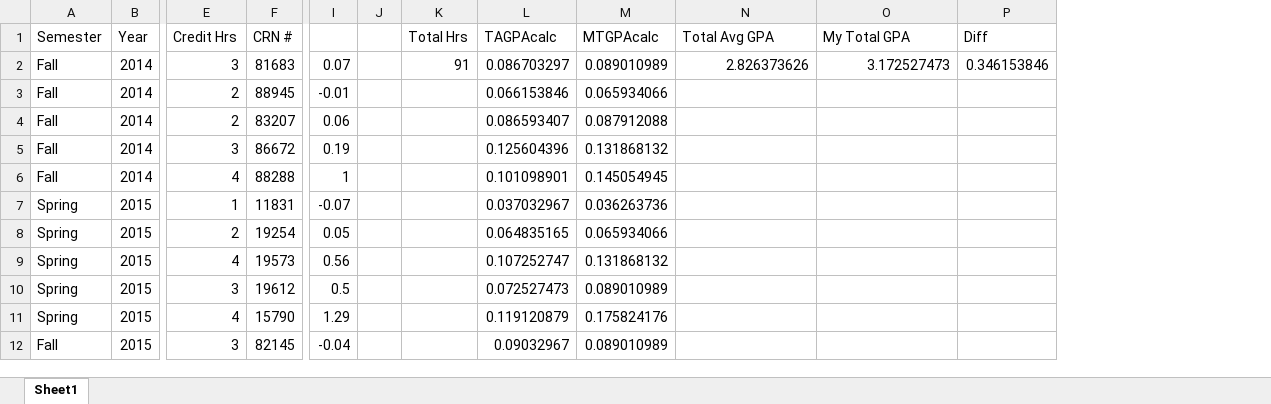
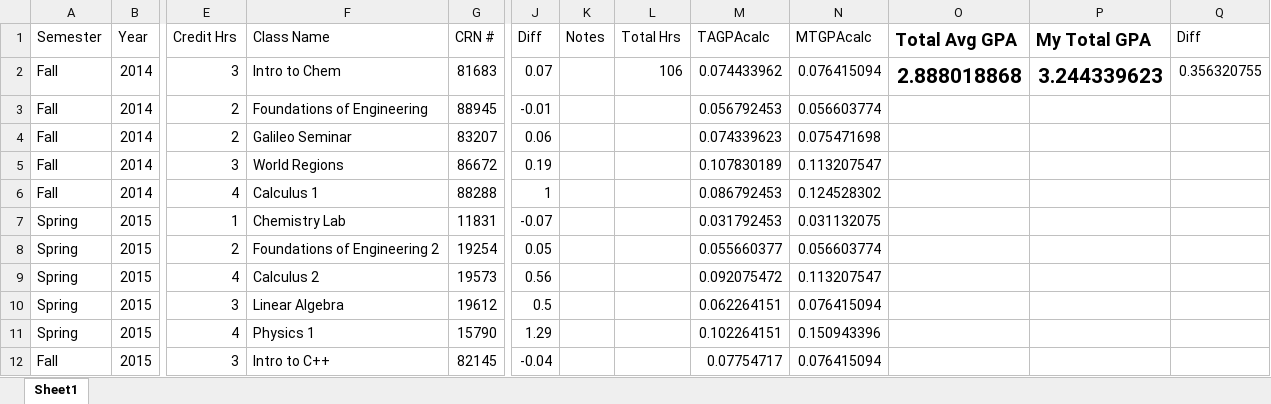
Before and after one commit to mwrudz/mwrudz.github.io, an Excel workbook: Grade Comparison.xlsx, sheet Sheet1, drawn as a sheet; only a part is shown, gaps mark what is left out; values as stored, in another font and other column widths than the file's, no borders; conditional formats not drawn; removed rows and columns are numbered as before the commit, all else as after; the diff covers the shown part only; the diff names each change by its address in the sheet, - before the commit and + after, or states it on an @@ line.

Commit message:
Add files via upload

```diff
--- a/Grade Comparison.xlsx (sheet Sheet1)
+++ b/Grade Comparison.xlsx (sheet Sheet1)
+column F (Class Name), rows 2-12: Intro to Chem | Foundations of Engineering | Galileo Seminar | World Regions | Calculus 1 | Chemistry Lab | Foundations of Engineering 2 | Calculus 2 | Linear Algebra | Physics 1 | Intro to C++
-column J, empty
+column K (Notes), empty
-J1: (empty)
+J1: Diff
-O1:P2 bold: off
+O1:P2 bold: on, text size: larger
-L2 (Total Hrs): 91
+L2 (Total Hrs): 106
-M2 (TAGPAcalc): 0.086703297
+M2 (TAGPAcalc): 0.074433962
-N2 (MTGPAcalc): 0.089010989
+N2 (MTGPAcalc): 0.076415094
-O2 (Total Avg GPA): 2.826373626
+O2 (Total Avg GPA): 2.888018868
-P2 (My Total GPA): 3.172527473
+P2 (My Total GPA): 3.244339623
-Q2 (Diff): 0.346153846
+Q2 (Diff): 0.356320755
-M3 (TAGPAcalc): 0.066153846
+M3 (TAGPAcalc): 0.056792453
-N3 (MTGPAcalc): 0.065934066
+N3 (MTGPAcalc): 0.056603774
-M4 (TAGPAcalc): 0.086593407
+M4 (TAGPAcalc): 0.074339623
-N4 (MTGPAcalc): 0.087912088
+N4 (MTGPAcalc): 0.075471698
-M5 (TAGPAcalc): 0.125604396
+M5 (TAGPAcalc): 0.107830189
-N5 (MTGPAcalc): 0.131868132
+N5 (MTGPAcalc): 0.113207547
-M6 (TAGPAcalc): 0.101098901
+M6 (TAGPAcalc): 0.086792453
-N6 (MTGPAcalc): 0.145054945
+N6 (MTGPAcalc): 0.124528302
-M7 (TAGPAcalc): 0.037032967
+M7 (TAGPAcalc): 0.031792453
-N7 (MTGPAcalc): 0.036263736
+N7 (MTGPAcalc): 0.031132075
-M8 (TAGPAcalc): 0.064835165
+M8 (TAGPAcalc): 0.055660377
-N8 (MTGPAcalc): 0.065934066
+N8 (MTGPAcalc): 0.056603774
-M9 (TAGPAcalc): 0.107252747
+M9 (TAGPAcalc): 0.092075472
-N9 (MTGPAcalc): 0.131868132
+N9 (MTGPAcalc): 0.113207547
-M10 (TAGPAcalc): 0.072527473
+M10 (TAGPAcalc): 0.062264151
-N10 (MTGPAcalc): 0.089010989
+N10 (MTGPAcalc): 0.076415094
-M11 (TAGPAcalc): 0.119120879
+M11 (TAGPAcalc): 0.102264151
-N11 (MTGPAcalc): 0.175824176
+N11 (MTGPAcalc): 0.150943396
-M12 (TAGPAcalc): 0.09032967
+M12 (TAGPAcalc): 0.07754717
-N12 (MTGPAcalc): 0.089010989
+N12 (MTGPAcalc): 0.076415094
```
Also changed, not shown: 7 added rows and 42 edited cells elsewhere in this sheet, formulas that keep their value.
